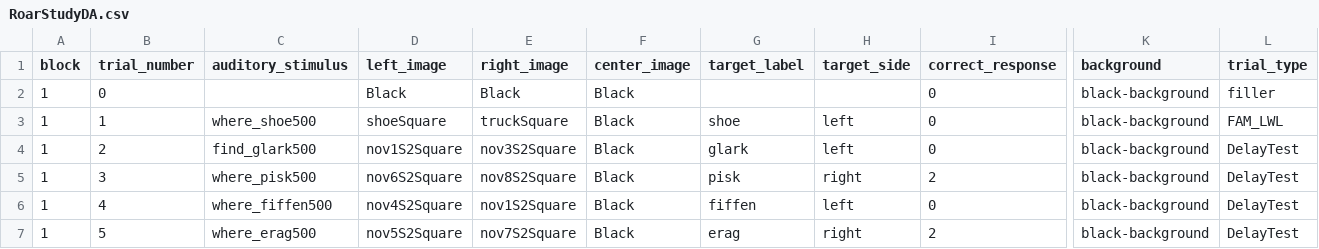
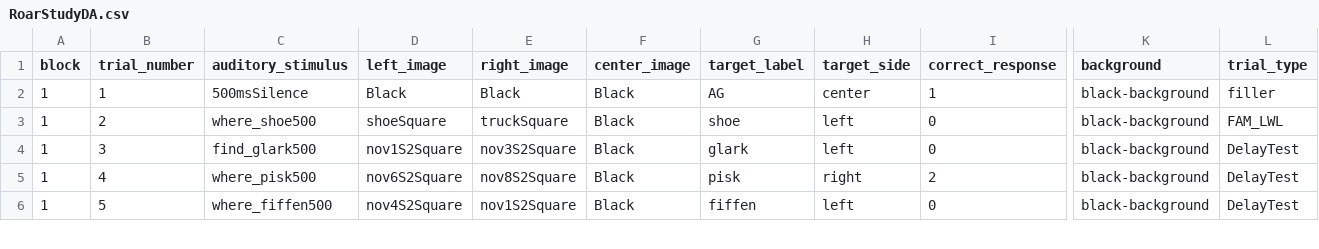
Before and after one commit to dabacon1/DABdiss, a CSV file: orders/RoarStudyDA.csv, drawn as a sheet; only a part is shown, gaps mark what is left out; removed rows and columns are numbered as before the commit, all else as after; rows hold the shown columns only; the diff covers the shown part only; the diff names each change by its address in the sheet, - before the commit and + after, or states it on an @@ line.

Commit message:
Update DA trial 1

```diff
--- a/orders/RoarStudyDA.csv
+++ b/orders/RoarStudyDA.csv
-row 2: 1 | 0 |  | Black | Black | Black |  |  | 0 | black-background | filler
-C2 (auditory_stimulus): where_shoe500
+C2 (auditory_stimulus): 500msSilence
-D2 (left_image): shoeSquare
+D2 (left_image): Black
-E2 (right_image): truckSquare
+E2 (right_image): Black
-G2 (target_label): shoe
+G2 (target_label): AG
-H2 (target_side): left
+H2 (target_side): center
-I2 (correct_response): 0
+I2 (correct_response): 1
-L2 (trial_type): FAM_LWL
+L2 (trial_type): filler
-C3 (auditory_stimulus): find_glark500
+C3 (auditory_stimulus): where_shoe500
-D3 (left_image): nov1S2Square
+D3 (left_image): shoeSquare
-E3 (right_image): nov3S2Square
+E3 (right_image): truckSquare
-G3 (target_label): glark
+G3 (target_label): shoe
-L3 (trial_type): DelayTest
+L3 (trial_type): FAM_LWL
-C4 (auditory_stimulus): where_pisk500
+C4 (auditory_stimulus): find_glark500
-D4 (left_image): nov6S2Square
+D4 (left_image): nov1S2Square
-E4 (right_image): nov8S2Square
+E4 (right_image): nov3S2Square
-G4 (target_label): pisk
+G4 (target_label): glark
-H4 (target_side): right
+H4 (target_side): left
-I4 (correct_response): 2
+I4 (correct_response): 0
-C5 (auditory_stimulus): where_fiffen500
+C5 (auditory_stimulus): where_pisk500
-D5 (left_image): nov4S2Square
+D5 (left_image): nov6S2Square
-E5 (right_image): nov1S2Square
+E5 (right_image): nov8S2Square
-G5 (target_label): fiffen
+G5 (target_label): pisk
-H5 (target_side): left
+H5 (target_side): right
-I5 (correct_response): 0
+I5 (correct_response): 2
-C6 (auditory_stimulus): where_erag500
+C6 (auditory_stimulus): where_fiffen500
-D6 (left_image): nov5S2Square
+D6 (left_image): nov4S2Square
-E6 (right_image): nov7S2Square
+E6 (right_image): nov1S2Square
-G6 (target_label): erag
+G6 (target_label): fiffen
-H6 (target_side): right
+H6 (target_side): left
-I6 (correct_response): 2
+I6 (correct_response): 0
```
Also changed, not shown: 1 added row and 87 edited cells elsewhere in this file.
